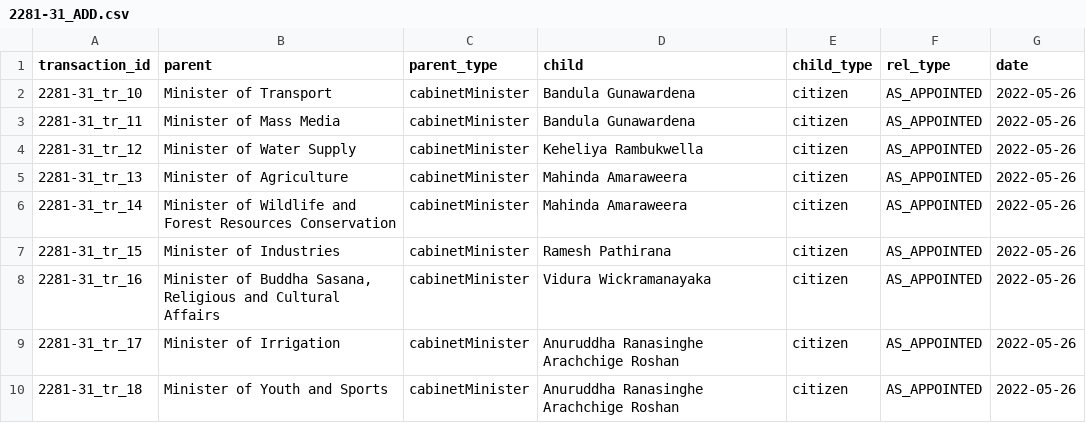
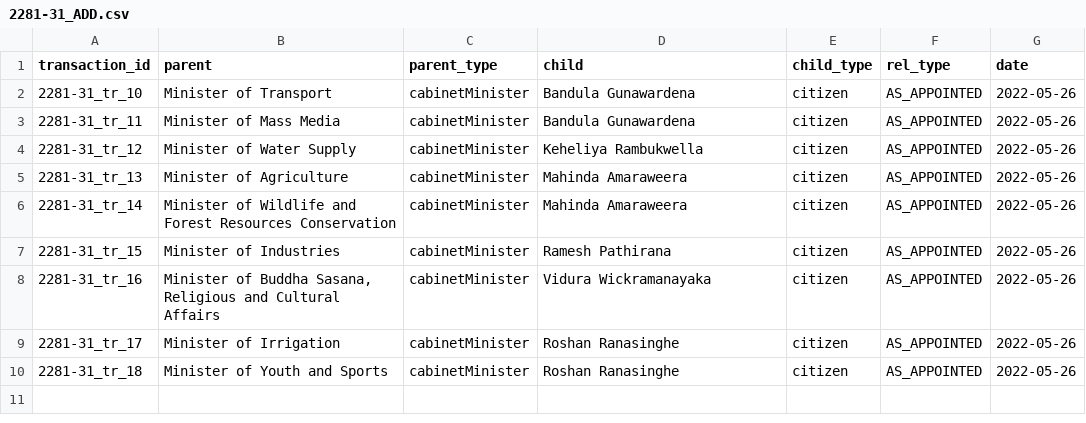
Before and after one commit to zaeema-n/opengin-org, a CSV file: data/people/Gotabaya Rajapaksa/2022-05-26/2281-31/2281-31_ADD.csv, drawn as a sheet.

```diff
--- a/data/people/Gotabaya Rajapaksa/2022-05-26/2281-31/2281-31_ADD.csv
+++ b/data/people/Gotabaya Rajapaksa/2022-05-26/2281-31/2281-31_ADD.csv
@@ -8,3 +8,3 @@ transaction_id,parent,parent_type,child,child_type,rel_type,date
 2281-31_tr_16,"Minister of Buddha Sasana, Religious and Cultural Affairs",cabinetMinister,Vidura Wickramanayaka,citizen,AS_APPOINTED,2022-05-26
-2281-31_tr_17,Minister of Irrigation,cabinetMinister,Anuruddha Ranasinghe Arachchige Roshan,citizen,AS_APPOINTED,2022-05-26
-2281-31_tr_18,Minister of Youth and Sports,cabinetMinister,Anuruddha Ranasinghe Arachchige Roshan,citizen,AS_APPOINTED,2022-05-26
+2281-31_tr_17,Minister of Irrigation,cabinetMinister,Roshan Ranasinghe,citizen,AS_APPOINTED,2022-05-26
+2281-31_tr_18,Minister of Youth and Sports,cabinetMinister,Roshan Ranasinghe,citizen,AS_APPOINTED,2022-05-26
```
Also changed, not shown: data/people/Anura Kumara Dissanayake/2024-09-23/2403-03-2/2403-03_TERMINATE.csv, data/people/Ranil Wickremesinghe/2022-07-20/2289-34-2/2289-34-2-TERMINATE.csv, 2 other files.
